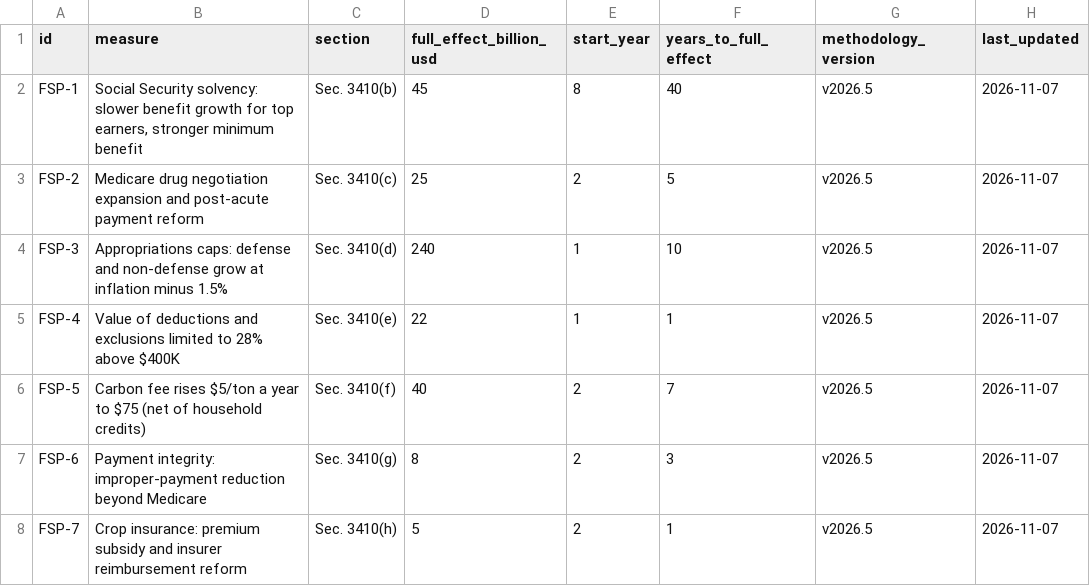
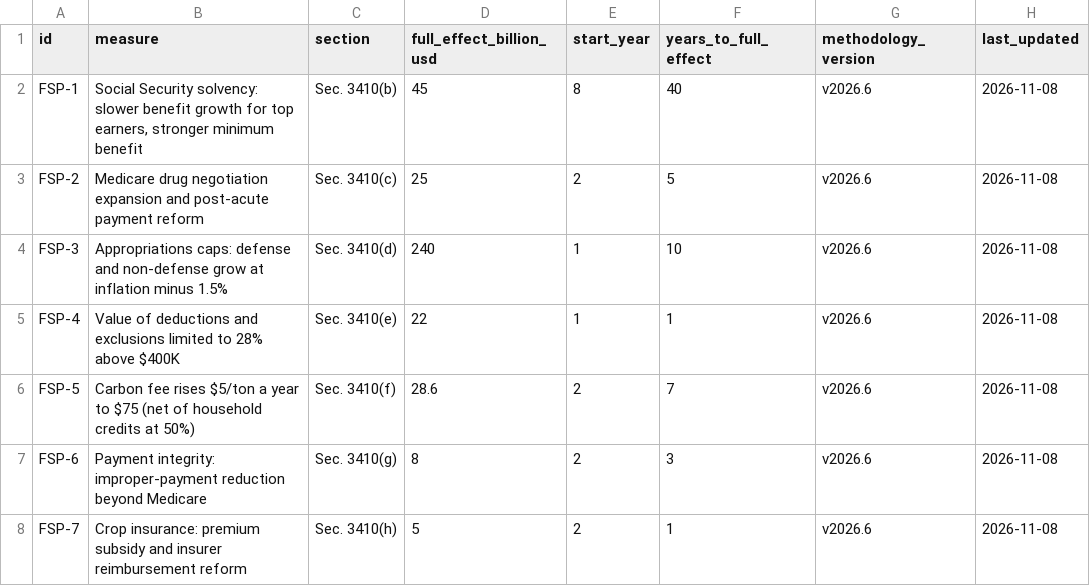
Before and after one commit to americanvault/theamericandeal, a CSV file: data/nsra_fiscal_sustainability_plan.csv, drawn as a sheet.

Commit message:
Data: fiscal sustainability plan

```diff
--- a/data/nsra_fiscal_sustainability_plan.csv
+++ b/data/nsra_fiscal_sustainability_plan.csv
@@ -1,8 +1,8 @@
 id,measure,section,full_effect_billion_usd,start_year,years_to_full_effect,methodology_version,last_updated
-FSP-1,"Social Security solvency: slower benefit growth for top earners, stronger minimum benefit",Sec. 3410(b),45,8,40,v2026.5,2026-11-07
-FSP-2,Medicare drug negotiation expansion and post-acute payment reform,Sec. 3410(c),25,2,5,v2026.5,2026-11-07
-FSP-3,Appropriations caps: defense and non-defense grow at inflation minus 1.5%,Sec. 3410(d),240,1,10,v2026.5,2026-11-07
-FSP-4,Value of deductions and exclusions limited to 28% above $400K,Sec. 3410(e),22,1,1,v2026.5,2026-11-07
-FSP-5,Carbon fee rises $5/ton a year to $75 (net of household credits),Sec. 3410(f),40,2,7,v2026.5,2026-11-07
-FSP-6,Payment integrity: improper-payment reduction beyond Medicare,Sec. 3410(g),8,2,3,v2026.5,2026-11-07
-FSP-7,Crop insurance: premium subsidy and insurer reimbursement reform,Sec. 3410(h),5,2,1,v2026.5,2026-11-07
+FSP-1,"Social Security solvency: slower benefit growth for top earners, stronger minimum benefit",Sec. 3410(b),45,8,40,v2026.6,2026-11-08
+FSP-2,Medicare drug negotiation expansion and post-acute payment reform,Sec. 3410(c),25,2,5,v2026.6,2026-11-08
+FSP-3,Appropriations caps: defense and non-defense grow at inflation minus 1.5%,Sec. 3410(d),240,1,10,v2026.6,2026-11-08
+FSP-4,Value of deductions and exclusions limited to 28% above $400K,Sec. 3410(e),22,1,1,v2026.6,2026-11-08
+FSP-5,Carbon fee rises $5/ton a year to $75 (net of household credits at 50%),Sec. 3410(f),28.6,2,7,v2026.6,2026-11-08
+FSP-6,Payment integrity: improper-payment reduction beyond Medicare,Sec. 3410(g),8,2,3,v2026.6,2026-11-08
+FSP-7,Crop insurance: premium subsidy and insurer reimbursement reform,Sec. 3410(h),5,2,1,v2026.6,2026-11-08
```
